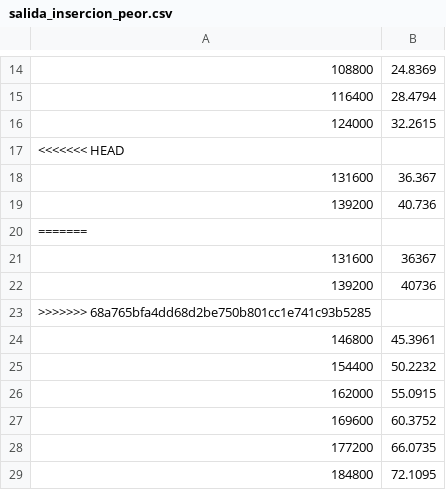
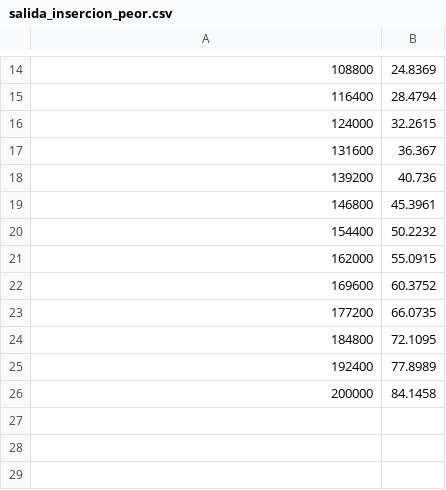
Before and after one commit to Javi5454/Lirio_Algortimica_2122, a CSV file: Practica_1/Memoria/data/Moya/salida_insercion_peor.csv, drawn as a sheet; only a part is shown, gaps mark what is left out; the shorter side is filled out with more unchanged rows.

```diff
--- a/Practica_1/Memoria/data/Moya/salida_insercion_peor.csv
+++ b/Practica_1/Memoria/data/Moya/salida_insercion_peor.csv
@@ -16,9 +16,4 @@
 124000,32.2615
-<<<<<<< HEAD
 131600,36.367
 139200,40.736
-=======
-131600,36367
-139200,40736
->>>>>>> 68a765bfa4dd68d2be750b801cc1e741c93b5285
 146800,45.3961
```
Also changed, not shown: Practica_1/Memoria/data/Javi5454/salida_floyd_optimizado.csv, Practica_1/Memoria/data/Jota/salida_floyd_optimizado.csv, 24 other files.
